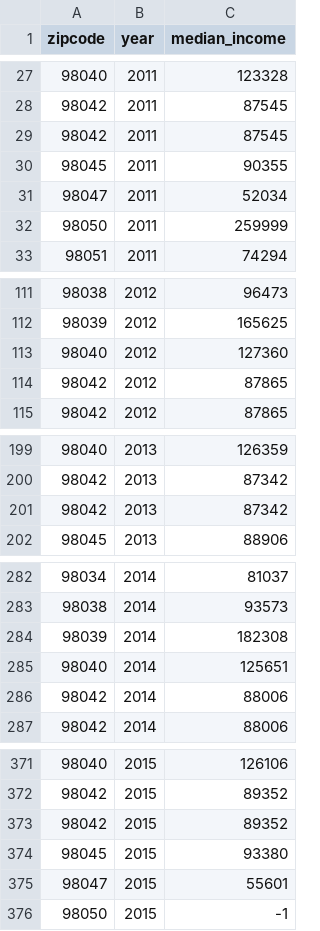
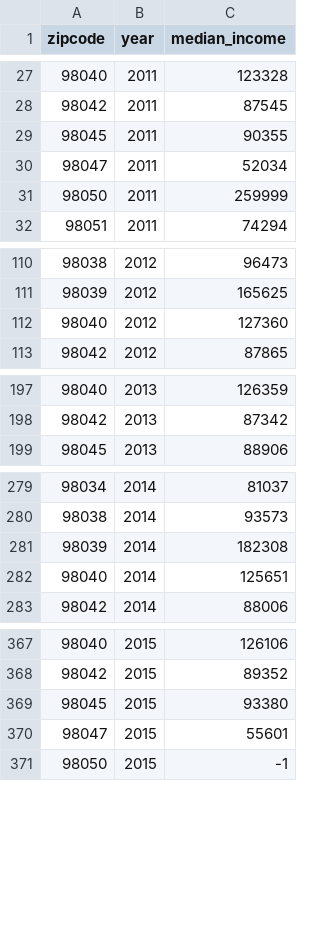
Before and after one commit to quinntile/6242_team103, a CSV file: Proj_folder_CSE6242_Team103/data/median_income/median_income_WA_clean.csv, drawn as a sheet; only a part is shown, gaps mark what is left out; the diff covers the shown part only; the diff names each change by its address in the sheet, - before the commit and + after, or states it on an @@ line.

Commit message:
Deduplicate 98042 zip in median income WA table

```diff
--- a/Proj_folder_CSE6242_Team103/data/median_income/median_income_WA_clean.csv
+++ b/Proj_folder_CSE6242_Team103/data/median_income/median_income_WA_clean.csv
-row 29: 98042 | 2011 | 87545
-row 114: 98042 | 2012 | 87865
-row 201: 98042 | 2013 | 87342
-row 286: 98042 | 2014 | 88006
-row 373: 98042 | 2015 | 89352
```
Also changed, not shown: 5 removed rows elsewhere in this file.
